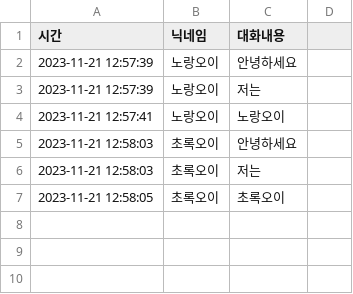
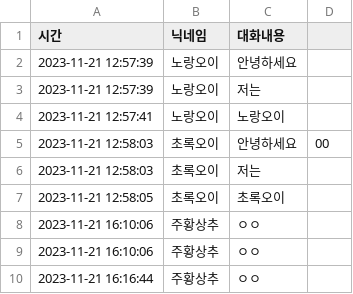
Before and after one commit to suyons/StrangeChat, a CSV file: Chat.csv, drawn as a sheet.

```diff
--- a/Chat.csv
+++ b/Chat.csv
@@ -4,4 +4,7 @@
 2023-11-21 12:57:41, 노랑오이, 노랑오이
-2023-11-21 12:58:03, 초록오이, 안녕하세요
+2023-11-21 12:58:03, 초록오이, 안녕하세요,00
 2023-11-21 12:58:03, 초록오이, 저는
 2023-11-21 12:58:05, 초록오이, 초록오이
+2023-11-21 16:10:06, 주황상추, ㅇㅇ
+2023-11-21 16:10:06, 주황상추, ㅇㅇ
+2023-11-21 16:16:44, 주황상추, ㅇㅇ
```
Also changed, not shown: 3 other files.
